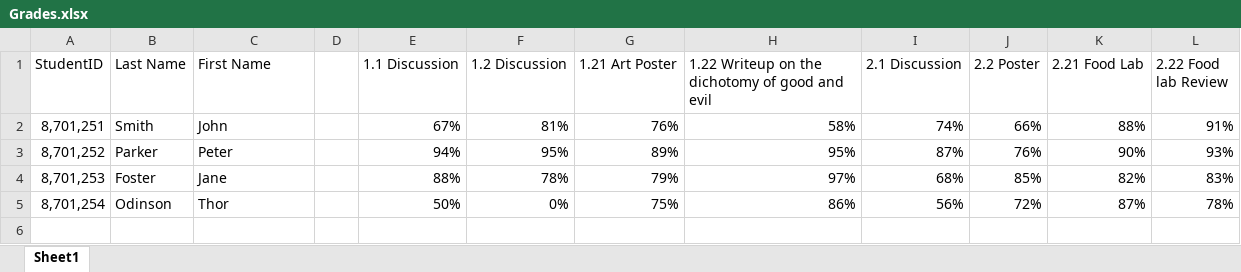
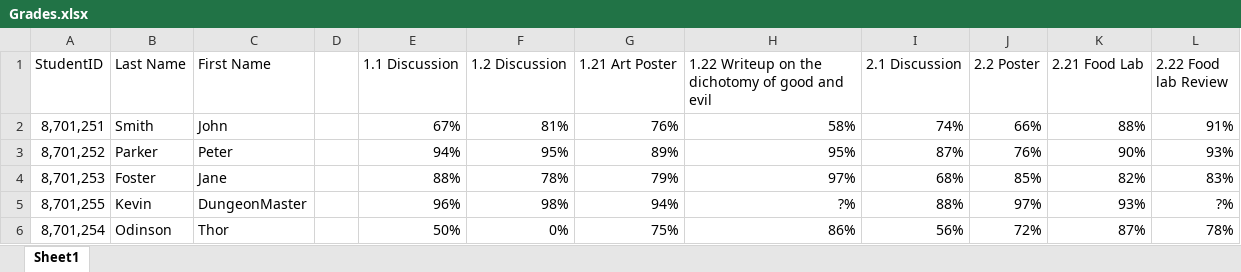
Before and after one commit to fiddler110/TeacherGradeBookReports, an Excel workbook: Grades.xlsx, sheet Sheet1, drawn as a sheet; values as stored, in another font and other column widths than the file's, no borders; the diff names each change by its address in the sheet, - before the commit and + after, or states it on an @@ line.

Commit message:
updated to include a assignment having a ? value for a student to represent that it has been submitted to the teacher but not marked yet.  This to show the difference for when something has not been submitted

```diff
--- a/Grades.xlsx (sheet Sheet1)
+++ b/Grades.xlsx (sheet Sheet1)
+row 5: 8,701,255 | Kevin | DungeonMaster |  | 96% | 98% | 94% | ?% | 88% | 97% | 93% | ?%
```
Also changed, not shown: 3 other files.
